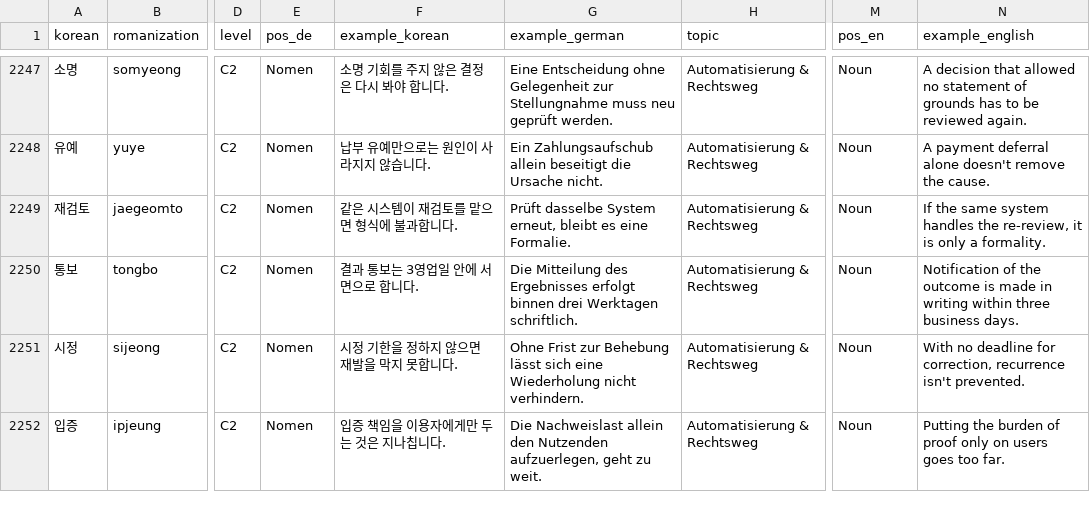
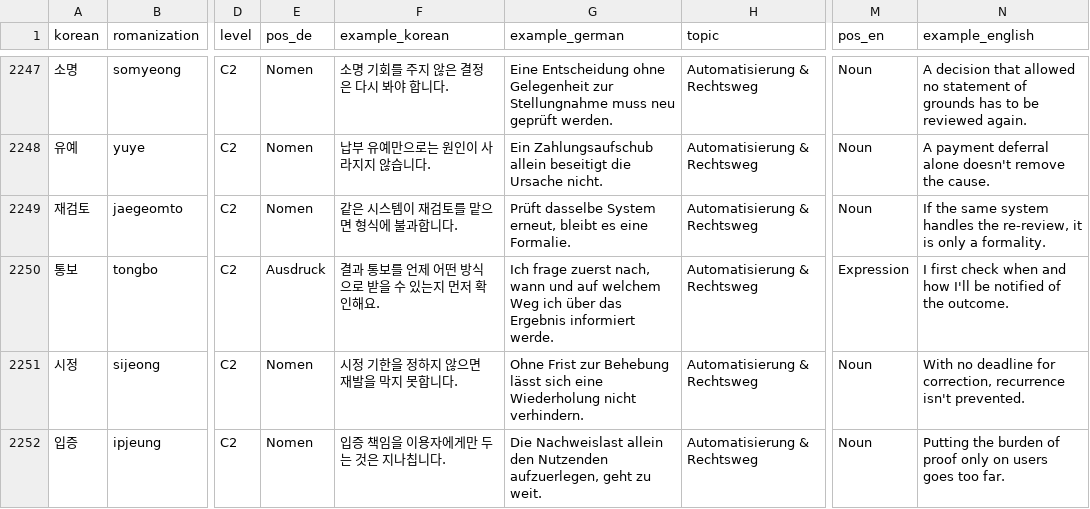
Before and after one commit to Sujin-Arin-DataWorld/ko_lernen_app, a CSV file: assets/data/korean_vocab.csv, drawn as a sheet; only a part is shown, gaps mark what is left out; the diff covers the shown part only; the diff names each change by its address in the sheet, - before the commit and + after, or states it on an @@ line.

Commit message:
content(c2): replace awkward headwords and example claims

```diff
--- a/assets/data/korean_vocab.csv
+++ b/assets/data/korean_vocab.csv
-E2250 (pos_de): Nomen
+E2250 (pos_de): Ausdruck
-F2250 (example_korean): 결과 통보는 3영업일 안에 서면으로 합니다.
+F2250 (example_korean): 결과 통보를 언제 어떤 방식으로 받을 수 있는지 먼저 확인해요.
-G2250 (example_german): Die Mitteilung des Ergebnisses erfolgt binnen drei Werktagen schriftlich.
+G2250 (example_german): Ich frage zuerst nach, wann und auf welchem Weg ich über das Ergebnis informiert werde.
-M2250 (pos_en): Noun
+M2250 (pos_en): Expression
-N2250 (example_english): Notification of the outcome is made in writing within three business days.
+N2250 (example_english): I first check when and how I'll be notified of the outcome.
```
Also changed, not shown: 37 edited cells elsewhere in this file, 11 other files.
